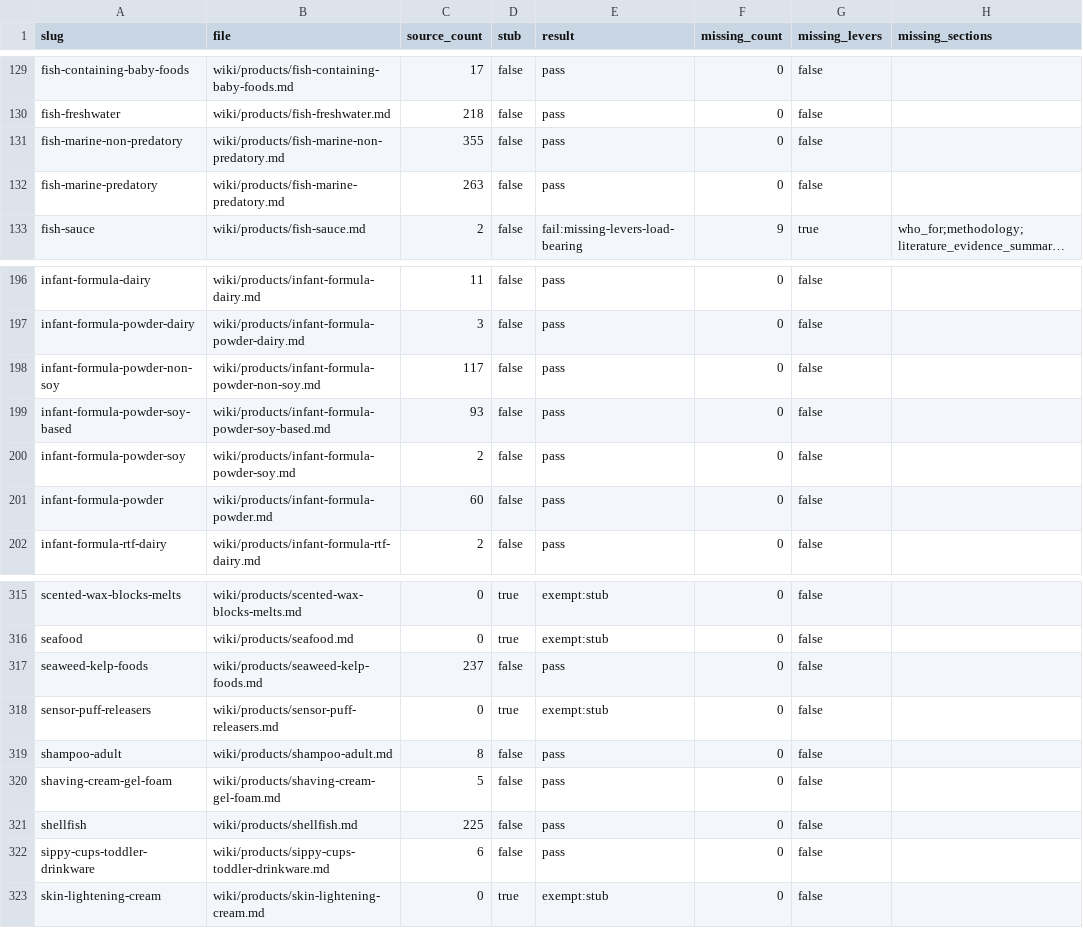
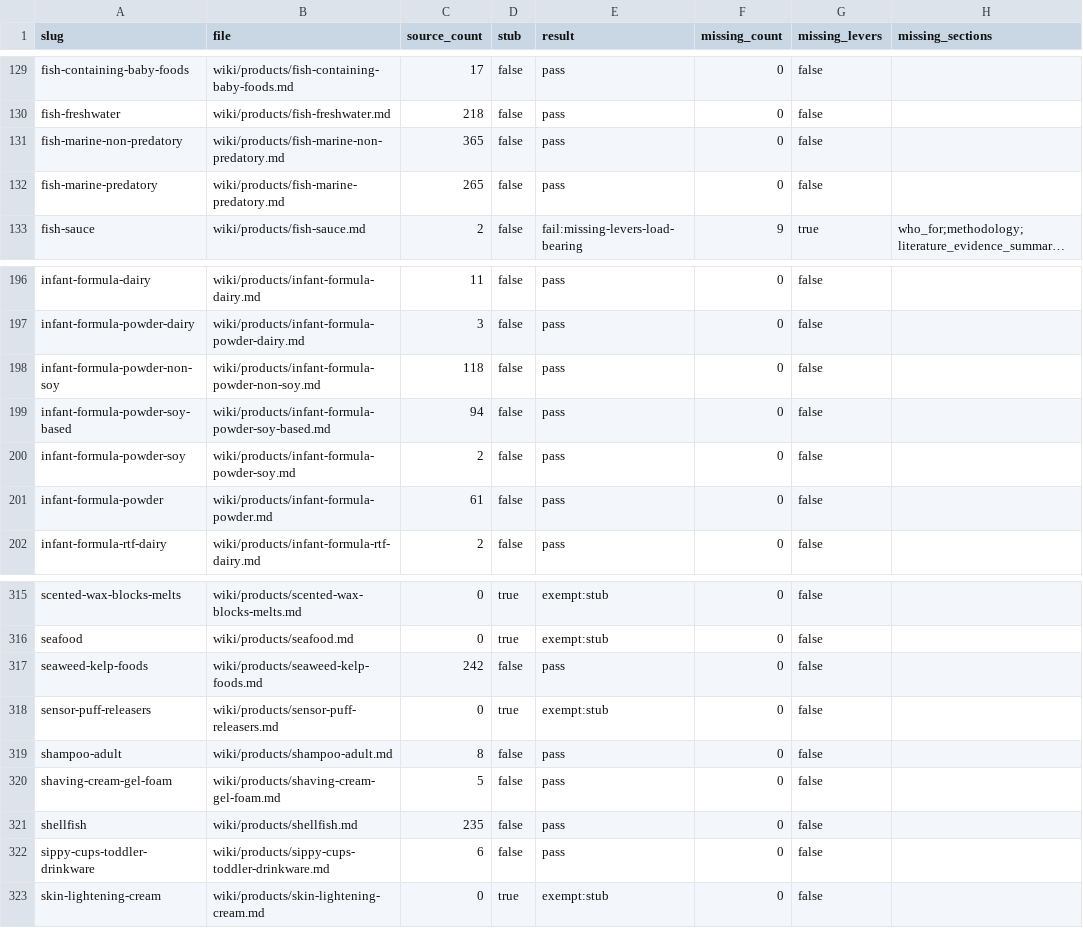
Before and after one commit to paleofoundation/heavymetalindex, a CSV file: data/evidence/product-mandatory-sections-audit.csv, drawn as a sheet; only a part is shown, gaps mark what is left out; long unchanged cells end in …; the diff names each change by its address in the sheet, - before the commit and + after, or states it on an @@ line.

```diff
--- a/data/evidence/product-mandatory-sections-audit.csv
+++ b/data/evidence/product-mandatory-sections-audit.csv
-C131 (source_count): 355
+C131 (source_count): 365
-C132 (source_count): 263
+C132 (source_count): 265
-C198 (source_count): 117
+C198 (source_count): 118
-C199 (source_count): 93
+C199 (source_count): 94
-C201 (source_count): 60
+C201 (source_count): 61
-C317 (source_count): 237
+C317 (source_count): 242
-C321 (source_count): 225
+C321 (source_count): 235
```
Also changed, not shown: data/evidence/claim-provenance-audit.csv, data/evidence/doi-collision-audit.csv, 53 other files.
